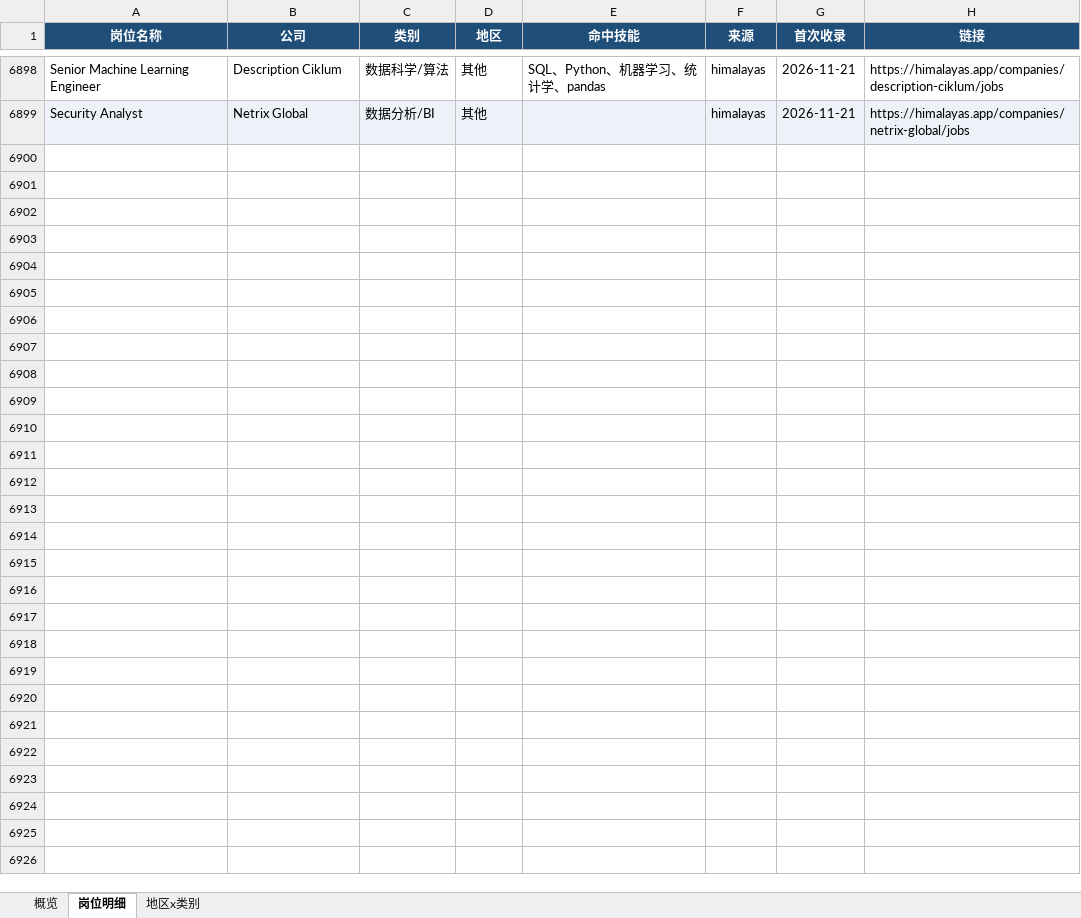
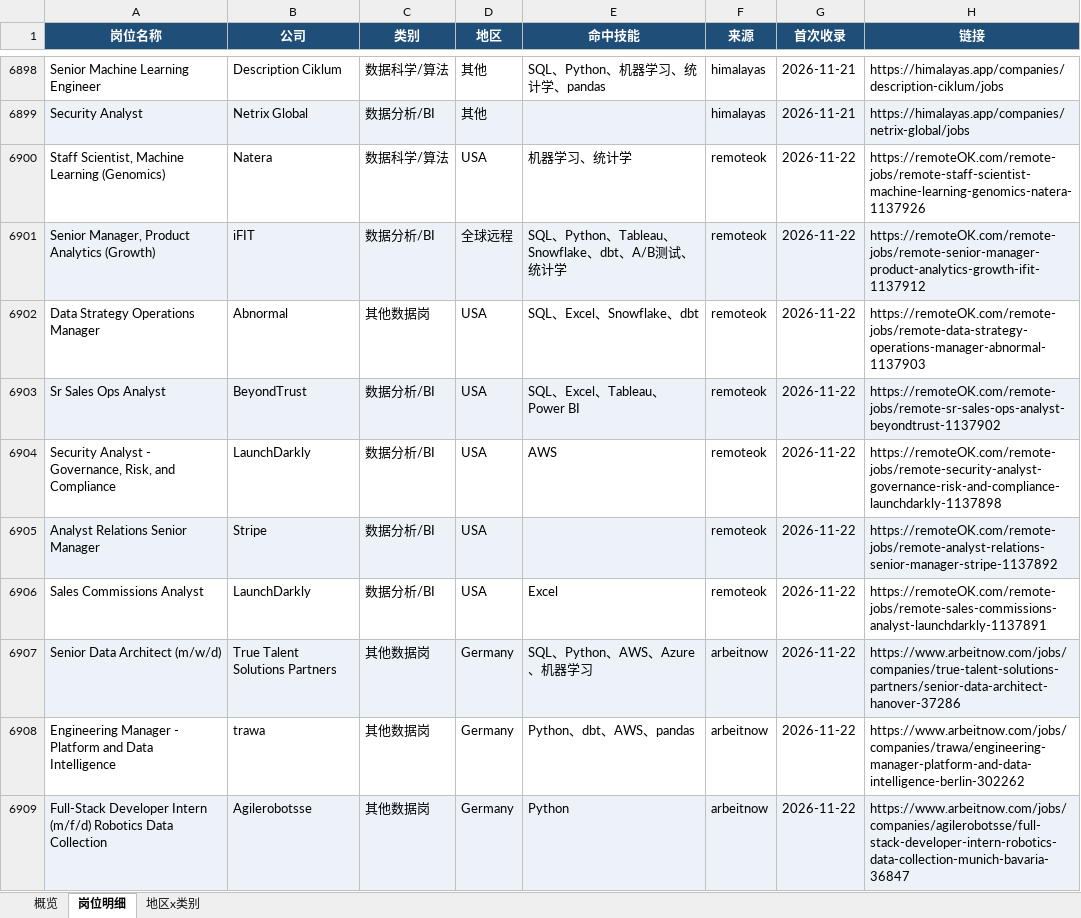
Before and after one commit to EGG-ZERO/da-job-radar, an Excel workbook: reports/数据岗位周报.xlsx, sheet 岗位明细, drawn as a sheet; only a part is shown, gaps mark what is left out; values as stored, in another font and other column widths than the file's, no borders; the diff covers the shown part only; the diff names each change by its address in the sheet, - before the commit and + after, or states it on an @@ line.

```diff
--- a/reports/数据岗位周报.xlsx (sheet 岗位明细)
+++ b/reports/数据岗位周报.xlsx (sheet 岗位明细)
+row 6900: Staff Scientist, Machine Learning (Genomics) | Natera | 数据科学/算法 | USA | 机器学习、统计学 | remoteok | 2026-11-22 | https://remoteOK.com/remote-jobs/remote-staff-scientist-machine-learning-genomics-natera-1137926
+row 6901: Senior Manager, Product Analytics (Growth) | iFIT | 数据分析/BI | 全球远程 | SQL、Python、Tableau、Snowflake、dbt、A/B测试、统计学 | remoteok | 2026-11-22 | https://remoteOK.com/remote-jobs/remote-senior-manager-product-analytics-growth-ifit-1137912
+row 6902: Data Strategy Operations Manager | Abnormal | 其他数据岗 | USA | SQL、Excel、Snowflake、dbt | remoteok | 2026-11-22 | https://remoteOK.com/remote-jobs/remote-data-strategy-operations-manager-abnormal-1137903
+row 6903: Sr Sales Ops Analyst | BeyondTrust | 数据分析/BI | USA | SQL、Excel、Tableau、Power BI | remoteok | 2026-11-22 | https://remoteOK.com/remote-jobs/remote-sr-sales-ops-analyst-beyondtrust-1137902
+row 6904: Security Analyst - Governance, Risk, and Compliance | LaunchDarkly | 数据分析/BI | USA | AWS | remoteok | 2026-11-22 | https://remoteOK.com/remote-jobs/remote-security-analyst-governance-risk-and-compliance-launchdarkly-1137898
+row 6905: Analyst Relations Senior Manager | Stripe | 数据分析/BI | USA |  | remoteok | 2026-11-22 | https://remoteOK.com/remote-jobs/remote-analyst-relations-senior-manager-stripe-1137892
+row 6906: Sales Commissions Analyst | LaunchDarkly | 数据分析/BI | USA | Excel | remoteok | 2026-11-22 | https://remoteOK.com/remote-jobs/remote-sales-commissions-analyst-launchdarkly-1137891
+row 6907: Senior Data Architect (m/w/d) | True Talent Solutions Partners | 其他数据岗 | Germany | SQL、Python、AWS、Azure、机器学习 | arbeitnow | 2026-11-22 | https://www.arbeitnow.com/jobs/companies/true-talent-solutions-partners/senior-data-architect-hanover-37286
+row 6908: Engineering Manager - Platform and Data Intelligence | trawa | 其他数据岗 | Germany | Python、dbt、AWS、pandas | arbeitnow | 2026-11-22 | https://www.arbeitnow.com/jobs/companies/trawa/engineering-manager-platform-and-data-intelligence-berlin-302262
+row 6909: Full-Stack Developer Intern (m/f/d) Robotics Data Collection | Agilerobotsse | 其他数据岗 | Germany | Python | arbeitnow | 2026-11-22 | https://www.arbeitnow.com/jobs/companies/agilerobotsse/full-stack-developer-intern-robotics-data-collection-munich-bavaria-36847
```
Also changed, not shown: 39 added rows elsewhere in this sheet, sheet 概览, sheet 地区x类别, 5 other files.
